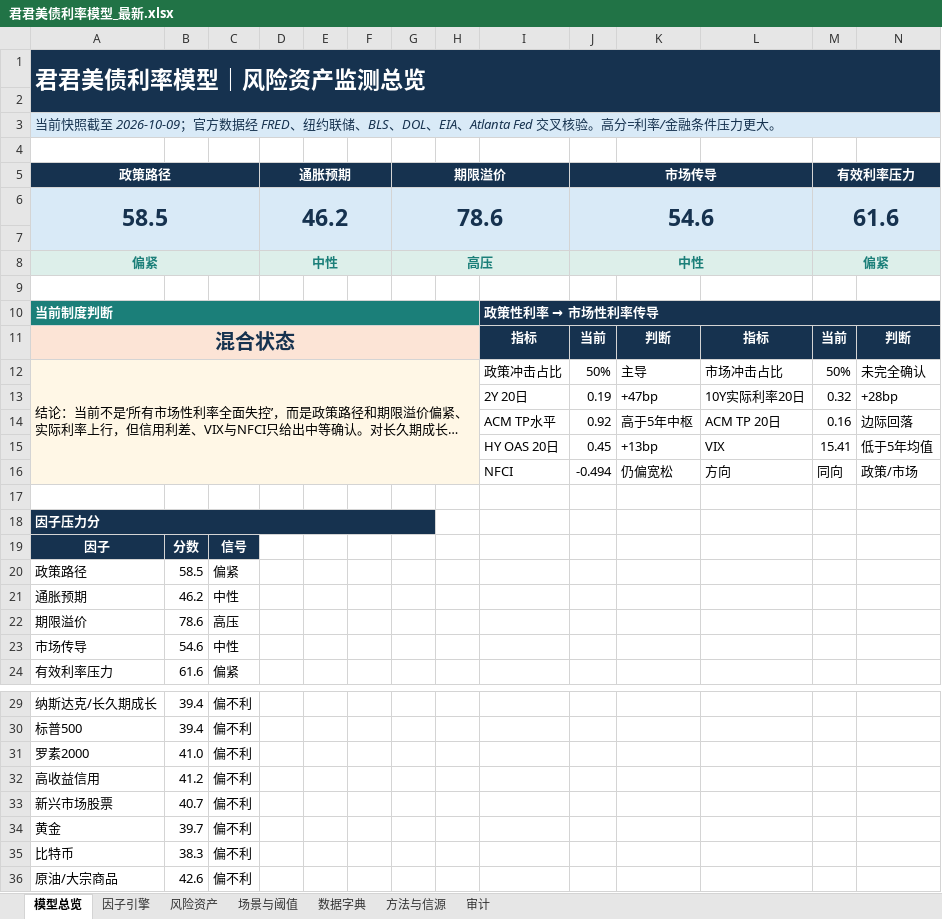
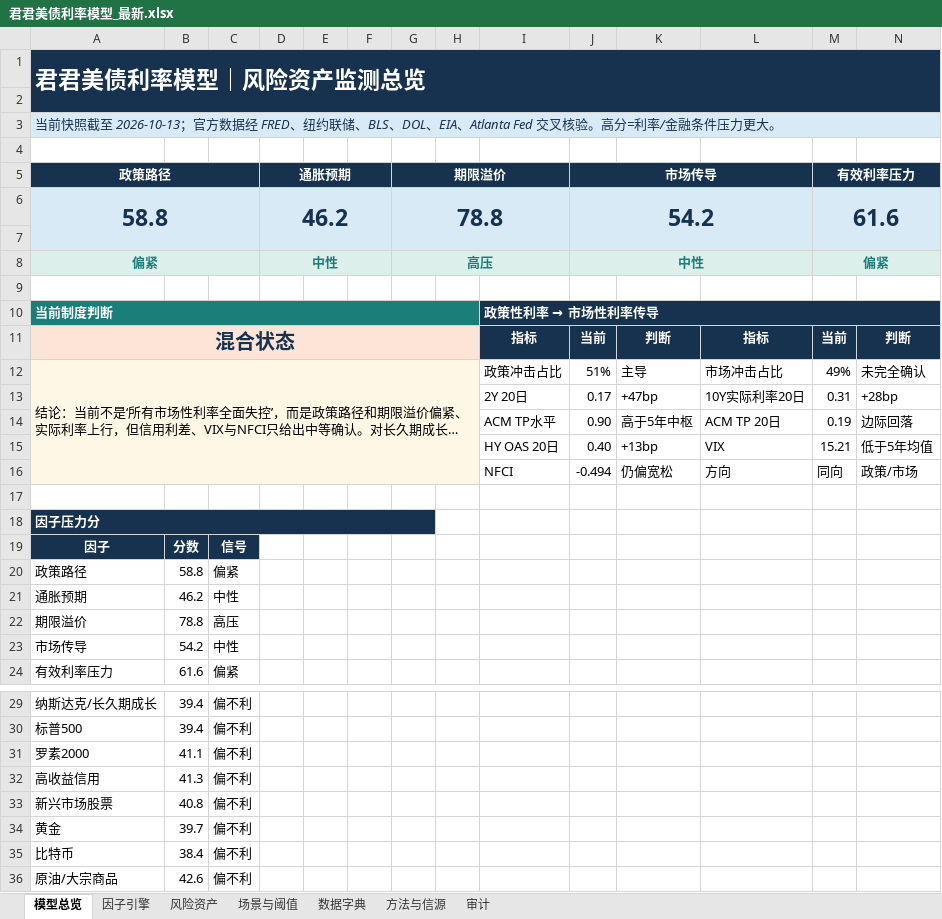
Before and after one commit to marvinbai303-ops/workspace, an Excel workbook: 产业趋势研究&选股/君君美债利率模型_自动刷新/output/君君美债利率模型_最新.xlsx, sheet 模型总览, drawn as a sheet; only a part is shown, gaps mark what is left out; long unchanged cells end in …; values as stored, in another font and other column widths than the file's, no borders; charts and pictures not drawn; removed rows and columns are numbered as before the commit, all else as after; the diff names each change by its address in the sheet, - before the commit and + after, or states it on an @@ line.

```diff
--- a/产业趋势研究&选股/君君美债利率模型_自动刷新/output/君君美债利率模型_最新.xlsx (sheet 模型总览)
+++ b/产业趋势研究&选股/君君美债利率模型_自动刷新/output/君君美债利率模型_最新.xlsx (sheet 模型总览)
-A3 (政策路径): …照截至 2026-10-09；官方数…
+A3 (政策路径): …照截至 2026-10-13；官方数…
-row 6: 58.5 |  |  | 46.2 |  |  | 78.6 |  |  | 54.6 |  |  | 61.6
+row 6: 58.8 |  |  | 46.2 |  |  | 78.8 |  |  | 54.2 |  |  | 61.6
-J12 (市场传导): 50%
+J12 (市场传导): 51%
-M12 (有效利率压力): 50%
+M12 (有效利率压力): 49%
-J13 (市场传导): 0.19
+J13 (市场传导): 0.17
-M13 (有效利率压力): 0.32
+M13 (有效利率压力): 0.31
-J14 (市场传导): 0.92
+J14 (市场传导): 0.90
-M14 (有效利率压力): 0.16
+M14 (有效利率压力): 0.19
-J15 (市场传导): 0.45
+J15 (市场传导): 0.40
-M15 (有效利率压力): 15.41
+M15 (有效利率压力): 15.21
-B20: 58.5
+B20: 58.8
-B22: 78.6
+B22: 78.8
-B23: 54.6
+B23: 54.2
-B31: 41.0
+B31: 41.1
-B32: 41.2
+B32: 41.3
-B33: 40.7
+B33: 40.8
-B35: 38.3
+B35: 38.4
```
Also changed, not shown: sheet 因子引擎, sheet 风险资产, sheet 场景与阈值, sheet 审计, charts or pictures, 31 other files.
